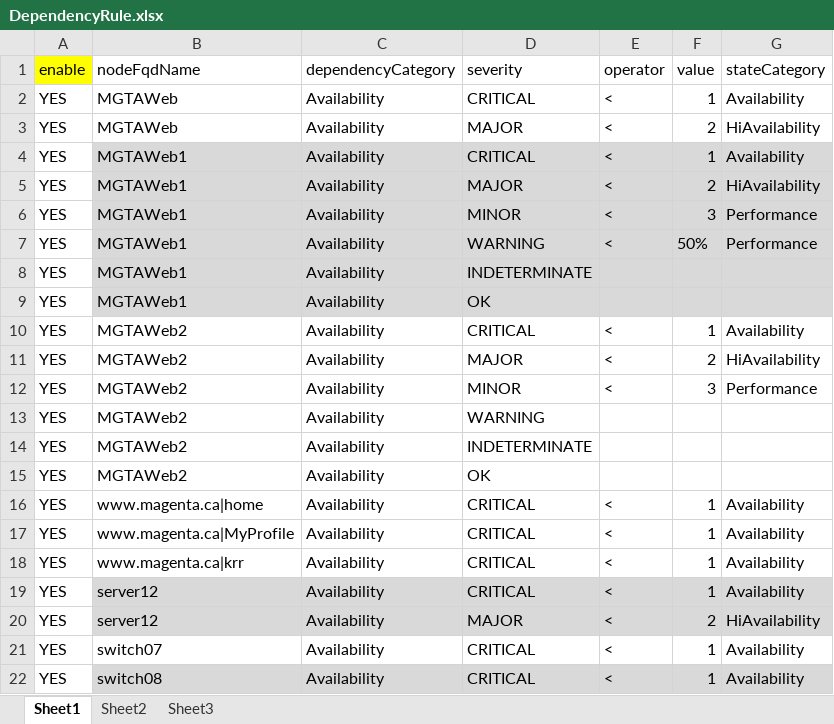
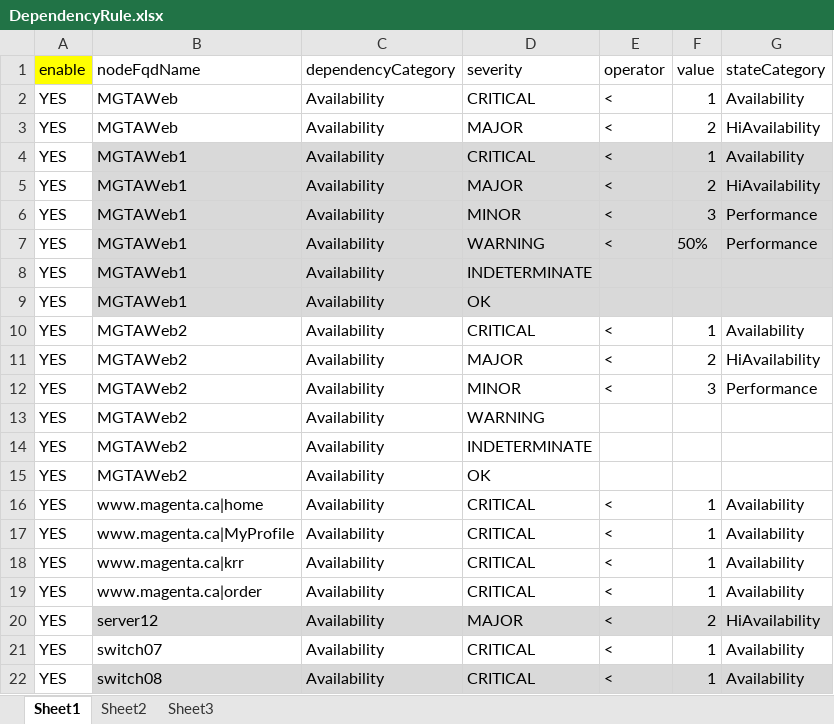
Before and after one commit to moonbeamzebra/krr, an Excel workbook: DependencyRule.xlsx, sheet Sheet1, drawn as a sheet; values as stored, in another font and other column widths than the file's, no borders; the diff names each change by its address in the sheet, - before the commit and + after, or states it on an @@ line.

```diff
--- a/DependencyRule.xlsx (sheet Sheet1)
+++ b/DependencyRule.xlsx (sheet Sheet1)
-B19 (nodeFqdName): server12
+B19 (nodeFqdName): www.magenta.ca|order
-B19:G19 fill: #D9D9D9
+B19:G19 fill: none
```
Also changed, not shown: AutoManagedNodes.xlsx, ManManagedNodes.xlsx, 2 other files.
